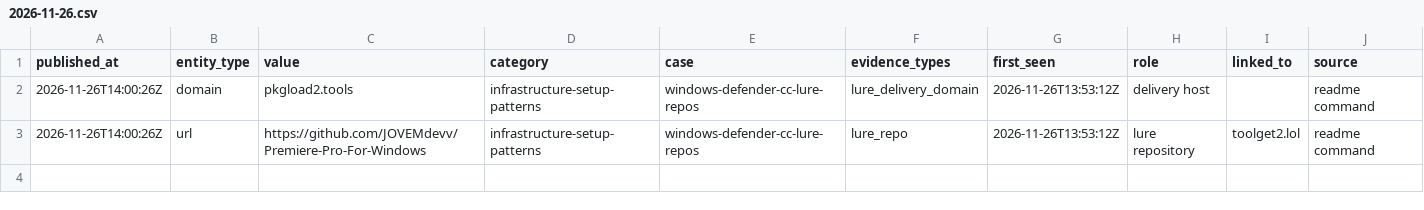
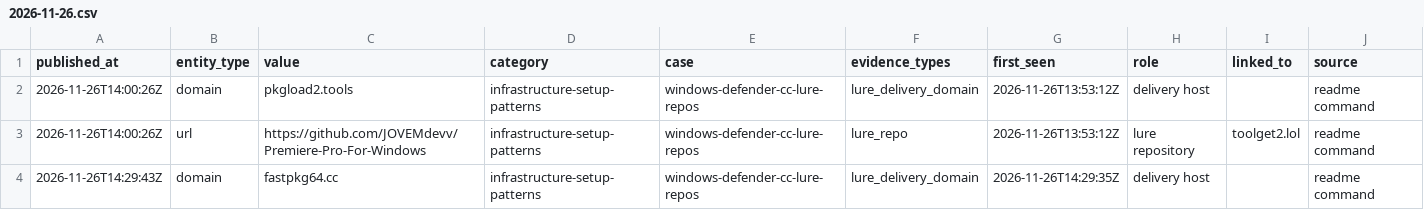
Before and after one commit to scoope3/groundwork, a CSV file: feed/2026-11-26.csv, drawn as a sheet.

```diff
--- a/feed/2026-11-26.csv
+++ b/feed/2026-11-26.csv
@@ -3 +3,2 @@ published_at,entity_type,value,category,case,evidence_types,first_seen,role,link
 2026-11-26T14:00:26Z,url,https://github.com/JOVEMdevv/Premiere-Pro-For-Windows,infrastructure-setup-patterns,windows-defender-cc-lure-repos,lure_repo,2026-11-26T13:53:12Z,lure repository,toolget2.lol,readme command
+2026-11-26T14:29:43Z,domain,fastpkg64.cc,infrastructure-setup-patterns,windows-defender-cc-lure-repos,lure_delivery_domain,2026-11-26T14:29:35Z,delivery host,,readme command
```
Also changed, not shown: cases/windows-defender-cc-lure-repos/indicators.csv, feed/rolling-30d.csv, 4 other files.
